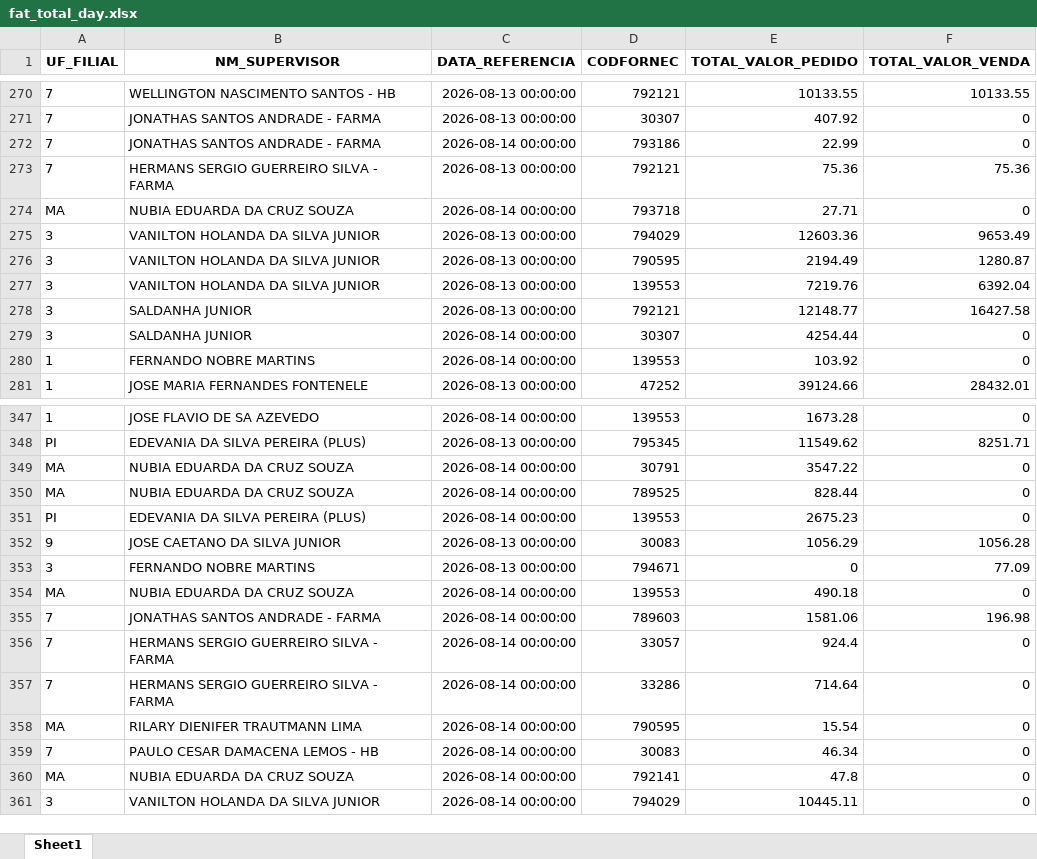
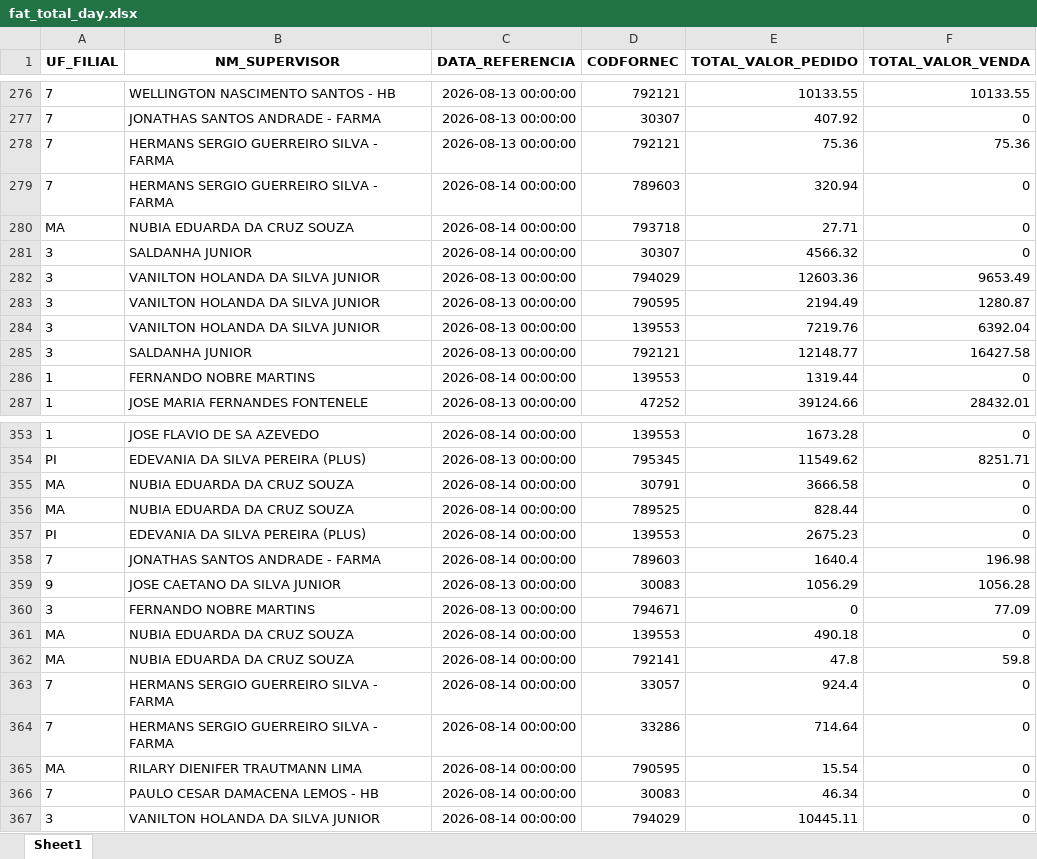
Before and after one commit to RoqueChristian/total_day, an Excel workbook: data/fat_total_day.xlsx, sheet Sheet1, drawn as a sheet; only a part is shown, gaps mark what is left out; values as stored, in another font and other column widths than the file's, no borders; removed rows and columns are numbered as before the commit, all else as after; the diff covers the shown part only; the diff names each change by its address in the sheet, - before the commit and + after, or states it on an @@ line.

```diff
--- a/data/fat_total_day.xlsx (sheet Sheet1)
+++ b/data/fat_total_day.xlsx (sheet Sheet1)
-row 272: 7 | JONATHAS SANTOS ANDRADE - FARMA | 2026-08-14 00:00:00 | 793186 | 22.99 | 0
+row 279: 7 | HERMANS SERGIO GUERREIRO SILVA - FARMA | 2026-08-14 00:00:00 | 789603 | 320.94 | 0
+row 281: 3 | SALDANHA JUNIOR | 2026-08-14 00:00:00 | 30307 | 4566.32 | 0
-row 279: 3 | SALDANHA JUNIOR | 2026-08-14 00:00:00 | 30307 | 4254.44 | 0
-E286 (TOTAL_VALOR_PEDIDO): 103.92
+E286 (TOTAL_VALOR_PEDIDO): 1319.44
-E355 (TOTAL_VALOR_PEDIDO): 3547.22
+E355 (TOTAL_VALOR_PEDIDO): 3666.58
+row 358: 7 | JONATHAS SANTOS ANDRADE - FARMA | 2026-08-14 00:00:00 | 789603 | 1640.4 | 196.98
-row 355: 7 | JONATHAS SANTOS ANDRADE - FARMA | 2026-08-14 00:00:00 | 789603 | 1581.06 | 196.98
+row 362: MA | NUBIA EDUARDA DA CRUZ SOUZA | 2026-08-14 00:00:00 | 792141 | 47.8 | 59.8
-row 360: MA | NUBIA EDUARDA DA CRUZ SOUZA | 2026-08-14 00:00:00 | 792141 | 47.8 | 0
```
Also changed, not shown: 15 added rows, 4 removed rows and 114 edited cells elsewhere in this sheet.
